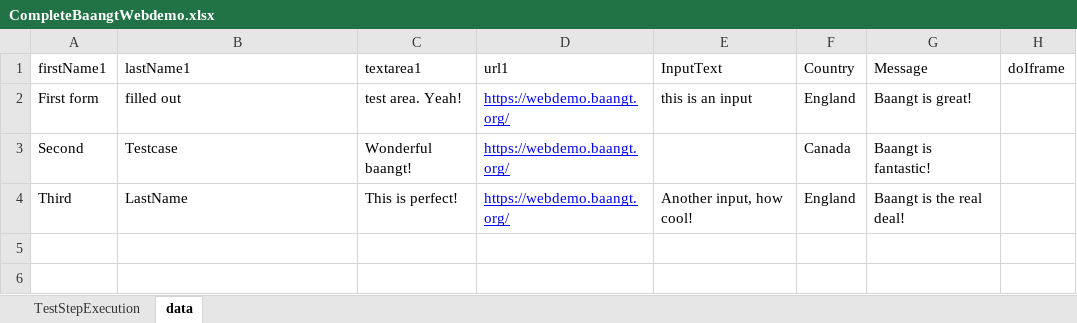
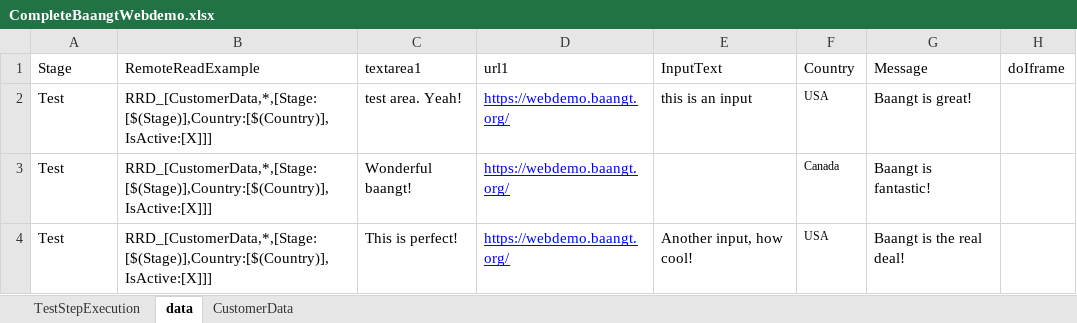
Before and after one commit to Athos1972/baangt, an Excel workbook: examples/CompleteBaangtWebdemo.xlsx, sheet data, drawn as a sheet; values as stored, in another font and other column widths than the file's, no borders; the diff names each change by its address in the sheet, - before the commit and + after, or states it on an @@ line.

```diff
--- a/examples/CompleteBaangtWebdemo.xlsx (sheet data)
+++ b/examples/CompleteBaangtWebdemo.xlsx (sheet data)
+sheet tab: CustomerData
-A1: firstName1
+A1: Stage
-B1: lastName1
+B1: RemoteReadExample
-A2 (Stage): First form
+A2 (Stage): Test
-B2 (RemoteReadExample): filled out
+B2 (RemoteReadExample): RRD_[CustomerData,*,[Stage:[$(Stage)],Country:[$(Country)],IsActive:[X]]]
-F2 (Country): England
+F2 (Country): USA
@@ F2:F4 text size: smaller @@
-A3 (Stage): Second
+A3 (Stage): Test
-B3 (RemoteReadExample): Testcase
+B3 (RemoteReadExample): RRD_[CustomerData,*,[Stage:[$(Stage)],Country:[$(Country)],IsActive:[X]]]
-A4 (Stage): Third
+A4 (Stage): Test
-B4 (RemoteReadExample): LastName
+B4 (RemoteReadExample): RRD_[CustomerData,*,[Stage:[$(Stage)],Country:[$(Country)],IsActive:[X]]]
-F4 (Country): England
+F4 (Country): USA
```
Also changed, not shown: sheet TestStepExecution, 5 other files.
